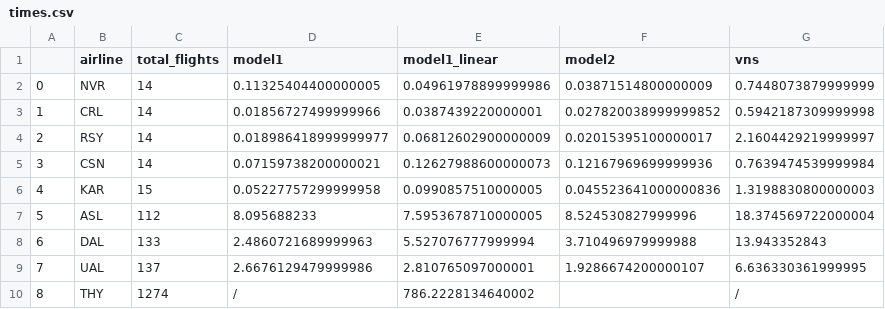
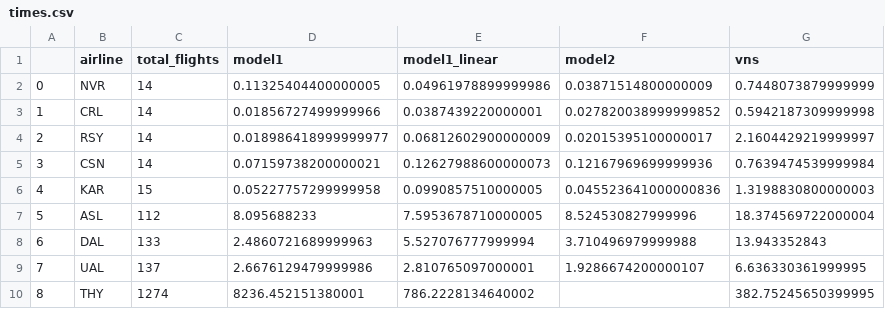
Before and after one commit to simonecossaro/Airline-Scheduling-With-VNS-Heuristic, a CSV file: Results/times.csv, drawn as a sheet.

Commit message:
adding time performance

```diff
--- a/Results/times.csv
+++ b/Results/times.csv
@@ -9,2 +9,2 @@
 7,UAL,137,2.6676129479999986,2.810765097000001,1.9286674200000107,6.636330361999995
-8,THY,1274, / , 786.2228134640002 ,, /
+8,THY,1274, 8236.452151380001 , 786.2228134640002 ,, 382.75245650399995
```
